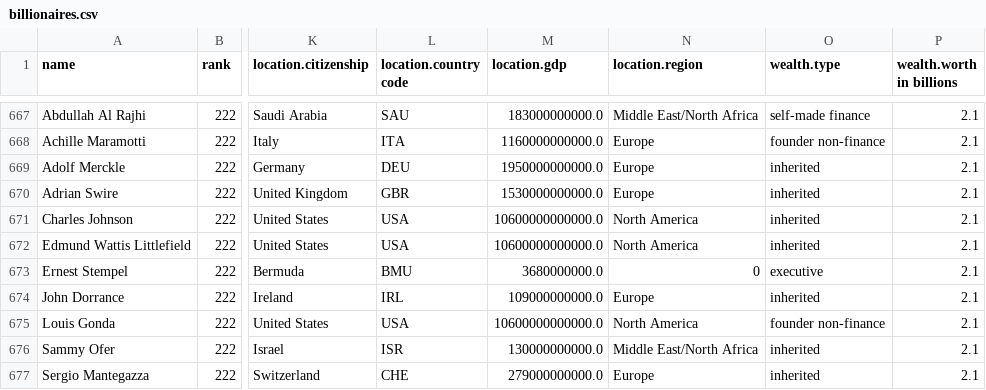
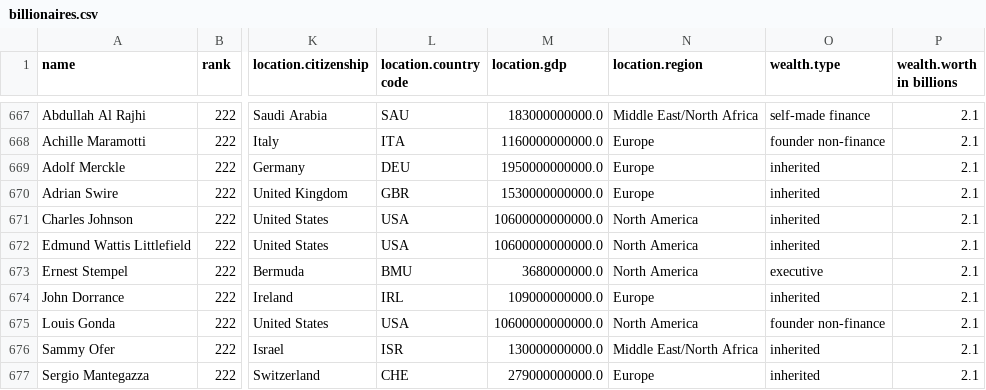
Before and after one commit to ckeenan34/CS-416-Narrative-Viz, a CSV file: data/billionaires.csv, drawn as a sheet; only a part is shown, gaps mark what is left out; the diff names each change by its address in the sheet, - before the commit and + after, or states it on an @@ line.

```diff
--- a/data/billionaires.csv
+++ b/data/billionaires.csv
-N673 (location.region): 0
+N673 (location.region): North America
```
Also changed, not shown: 1 other file.
